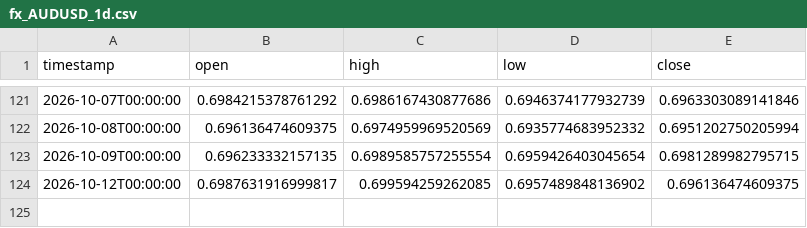
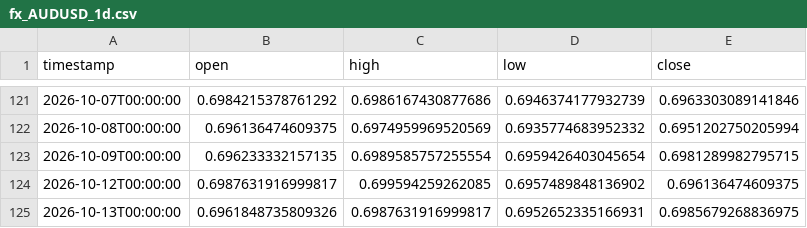
Before and after one commit to daniel17857-web/tide-paper-trader, a CSV file: data/fx_AUDUSD_1d.csv, drawn as a sheet; only a part is shown, gaps mark what is left out; the diff names each change by its address in the sheet, - before the commit and + after, or states it on an @@ line.

```diff
--- a/data/fx_AUDUSD_1d.csv
+++ b/data/fx_AUDUSD_1d.csv
+row 125: 2026-10-13T00:00:00 | 0.6961848735809326 | 0.6987631916999817 | 0.6952652335166931 | 0.6985679268836975
```
Also changed, not shown: data/fx_EURUSD_1d.csv, data/fx_GBPUSD_1d.csv, 6 other files.
